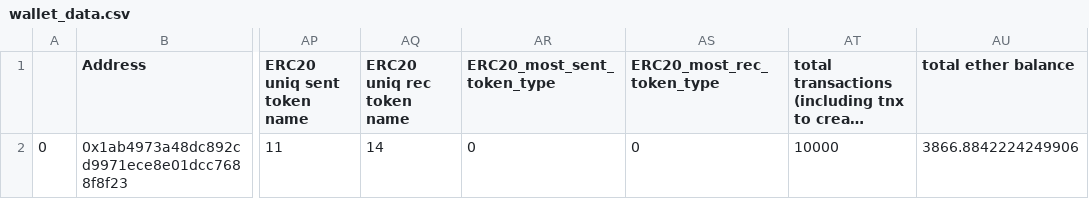
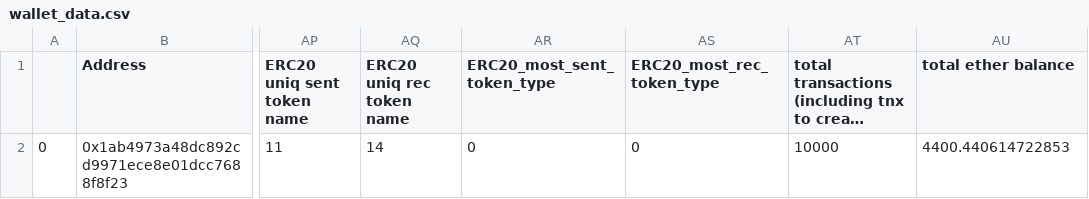
Before and after one commit to saran-27s/ETHEREUM_FRAUD_DETECTION_USING_RF, a CSV file: PYTHON_MICRO_PROJECT/csv_files/wallet_data.csv, drawn as a sheet; only a part is shown, gaps mark what is left out; long unchanged cells end in …; the diff names each change by its address in the sheet, - before the commit and + after, or states it on an @@ line.

```diff
--- a/PYTHON_MICRO_PROJECT/csv_files/wallet_data.csv
+++ b/PYTHON_MICRO_PROJECT/csv_files/wallet_data.csv
-AU2 (total ether balance): 3866.8842224249906
+AU2 (total ether balance): 4400.440614722853
```
Also changed, not shown: 12 other files.
